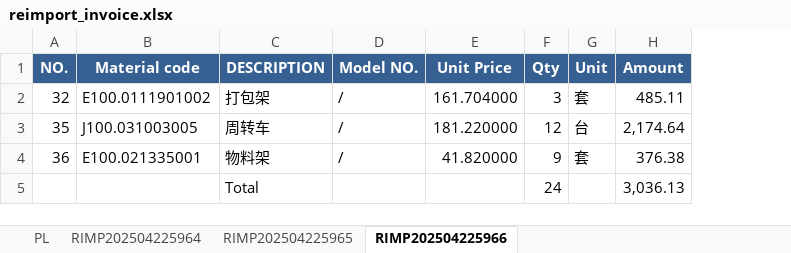
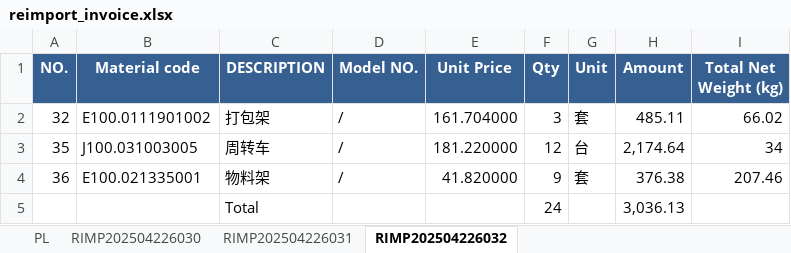
Before and after one commit to anlaganlag/export_reimport, an Excel workbook: outputs/reimport_invoice.xlsx, sheet RIMP202504226032, drawn as a sheet; values as stored, in another font and other column widths than the file's, no borders; the diff names each change by its address in the sheet, - before the commit and + after, or states it on an @@ line.

```diff
--- a/outputs/reimport_invoice.xlsx (sheet RIMP202504226032)
+++ b/outputs/reimport_invoice.xlsx (sheet RIMP202504226032)
-sheet tab: RIMP202504225964
+sheet tab: RIMP202504226030
-sheet tab: RIMP202504225965
+sheet tab: RIMP202504226031
-sheet tab: RIMP202504225966
+sheet tab: RIMP202504226032
+column I (Total Net Weight (kg)), rows 2-4: 66.02 | 34 | 207.46
```
Also changed, not shown: sheet RIMP202504226031, sheet RIMP202504226030, sheet PL, outputs/cif_original_invoice.xlsx, outputs/export_invoice.xlsx, 4 other files.
